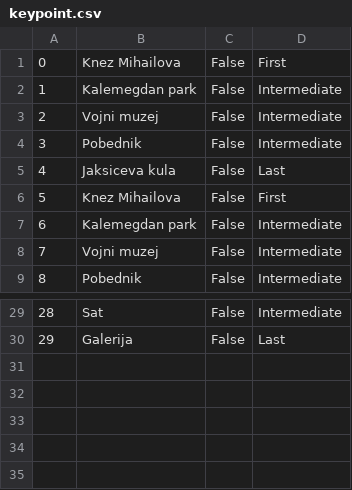
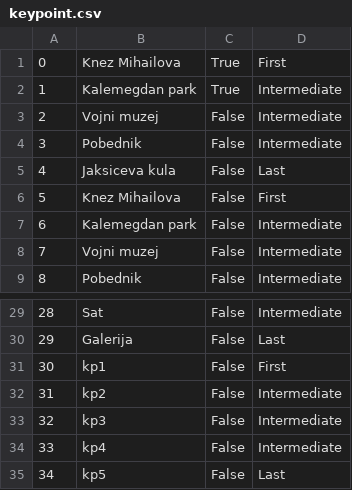
Before and after one commit to jblanusa13/SimsProjekat, a CSV file: ProjectSims/ProjectSims/Resources/Data/keypoint.csv, drawn as a sheet; only a part is shown, gaps mark what is left out.

```diff
--- a/ProjectSims/ProjectSims/Resources/Data/keypoint.csv
+++ b/ProjectSims/ProjectSims/Resources/Data/keypoint.csv
@@ -1,3 +1,3 @@
-0|Knez Mihailova|False|First
-1|Kalemegdan park|False|Intermediate
+0|Knez Mihailova|True|First
+1|Kalemegdan park|True|Intermediate
 2|Vojni muzej|False|Intermediate
@@ -30 +30,6 @@
 29|Galerija|False|Last
+30|kp1|False|First
+31|kp2|False|Intermediate
+32|kp3|False|Intermediate
+33|kp4|False|Intermediate
+34|kp5|False|Last
```
Also changed, not shown: ProjectSims/ProjectSims/Resources/Data/guest2.csv, ProjectSims/ProjectSims/Resources/Data/tour.csv, 9 other files.
